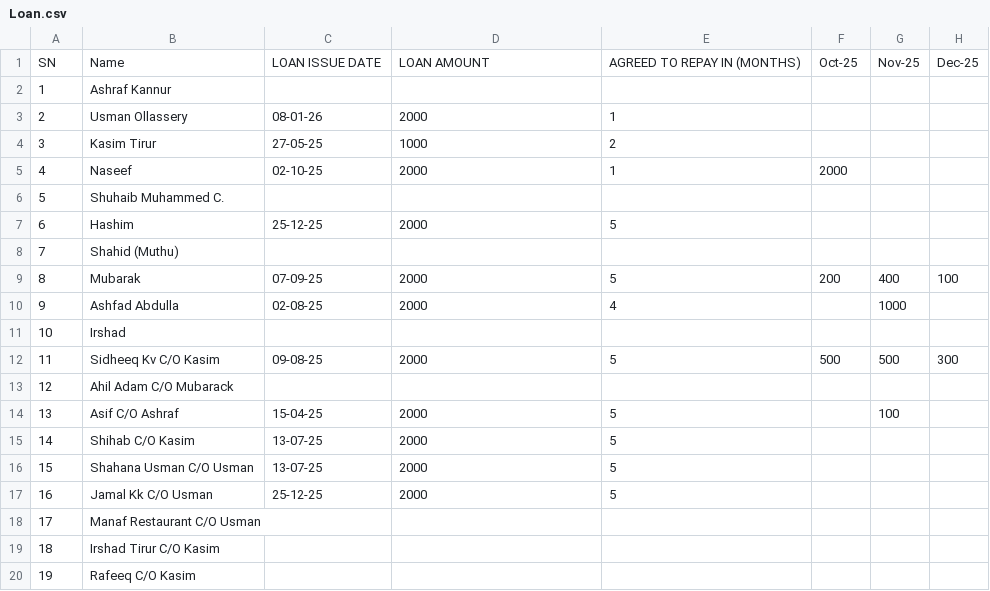
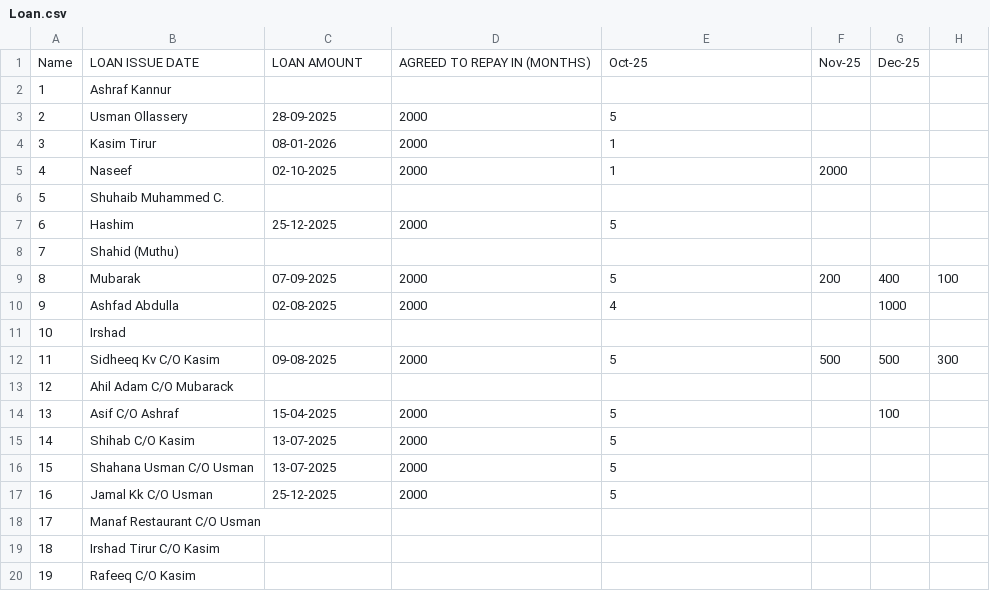
Before and after one commit to inventory-choco/avadhi-nidhi-loan, a CSV file: Loan.csv, drawn as a sheet.

Commit message:
Update Loan.csv

```diff
--- a/Loan.csv
+++ b/Loan.csv
@@ -1,18 +1,18 @@
-SN,Name,LOAN ISSUE DATE,LOAN AMOUNT,AGREED TO REPAY IN (MONTHS),Oct-25,Nov-25,Dec-25
+Name,LOAN ISSUE DATE,LOAN AMOUNT,AGREED TO REPAY IN (MONTHS),Oct-25,Nov-25,Dec-25
 1,Ashraf Kannur,,,,,,
-2,Usman Ollassery,08-01-26,2000,1,,,
-3,Kasim Tirur,27-05-25,1000,2,,,
-4,Naseef,02-10-25,2000,1,2000,,
+2,Usman Ollassery,28-09-2025,2000,5,,,
+3,Kasim Tirur,08-01-2026,2000,1,,,
+4,Naseef,02-10-2025,2000,1,2000,,
 5,Shuhaib Muhammed C.,,,,,,
-6,Hashim,25-12-25,2000,5,,,
+6,Hashim,25-12-2025,2000,5,,,
 7,Shahid (Muthu),,,,,,
-8,Mubarak,07-09-25,2000,5,200,400,100
-9,Ashfad Abdulla,02-08-25,2000,4,,1000,
+8,Mubarak,07-09-2025,2000,5,200,400,100
+9,Ashfad Abdulla,02-08-2025,2000,4,,1000,
 10,Irshad,,,,,,
-11,Sidheeq Kv C/O Kasim,09-08-25,2000,5,500,500,300
+11,Sidheeq Kv C/O Kasim,09-08-2025,2000,5,500,500,300
 12,Ahil Adam C/O Mubarack,,,,,,
-13,Asif C/O Ashraf,15-04-25,2000,5,,100,
-14,Shihab C/O Kasim,13-07-25,2000,5,,,
-15,Shahana Usman C/O Usman,13-07-25,2000,5,,,
-16,Jamal Kk C/O Usman,25-12-25,2000,5,,,
+13,Asif C/O Ashraf,15-04-2025,2000,5,,100,
+14,Shihab C/O Kasim,13-07-2025,2000,5,,,
+15,Shahana Usman C/O Usman,13-07-2025,2000,5,,,
+16,Jamal Kk C/O Usman,25-12-2025,2000,5,,,
 17,Manaf Restaurant C/O Usman,,,,,,
```
